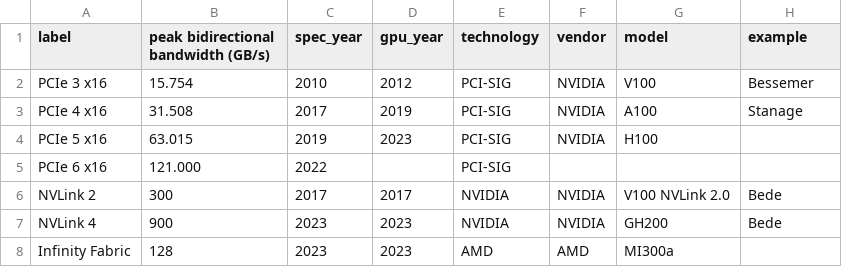
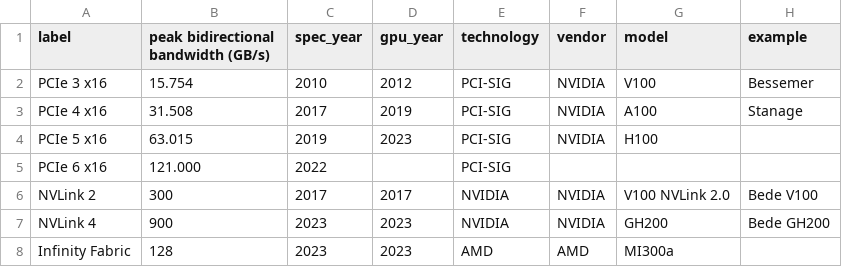
Before and after one commit to ptheywood/gpu-interconnect-plots, a CSV file: interconnects.csv, drawn as a sheet.

Commit message:
Choose bar label column at runtime, tweak data.

```diff
--- a/interconnects.csv
+++ b/interconnects.csv
@@ -5,4 +5,4 @@ PCIe 5 x16,63.015,2019,2023,PCI-SIG,NVIDIA,H100,
 PCIe 6 x16,121.000,2022,,PCI-SIG,,,
-NVLink 2,300,2017,2017,NVIDIA,NVIDIA,V100 NVLink 2.0,Bede
-NVLink 4,900,2023,2023,NVIDIA,NVIDIA,GH200,Bede
+NVLink 2,300,2017,2017,NVIDIA,NVIDIA,V100 NVLink 2.0,Bede V100
+NVLink 4,900,2023,2023,NVIDIA,NVIDIA,GH200,Bede GH200
 Infinity Fabric,128,2023,2023,AMD,AMD,MI300a,
```
Also changed, not shown: interconnects-subset.csv, 2 other files.
